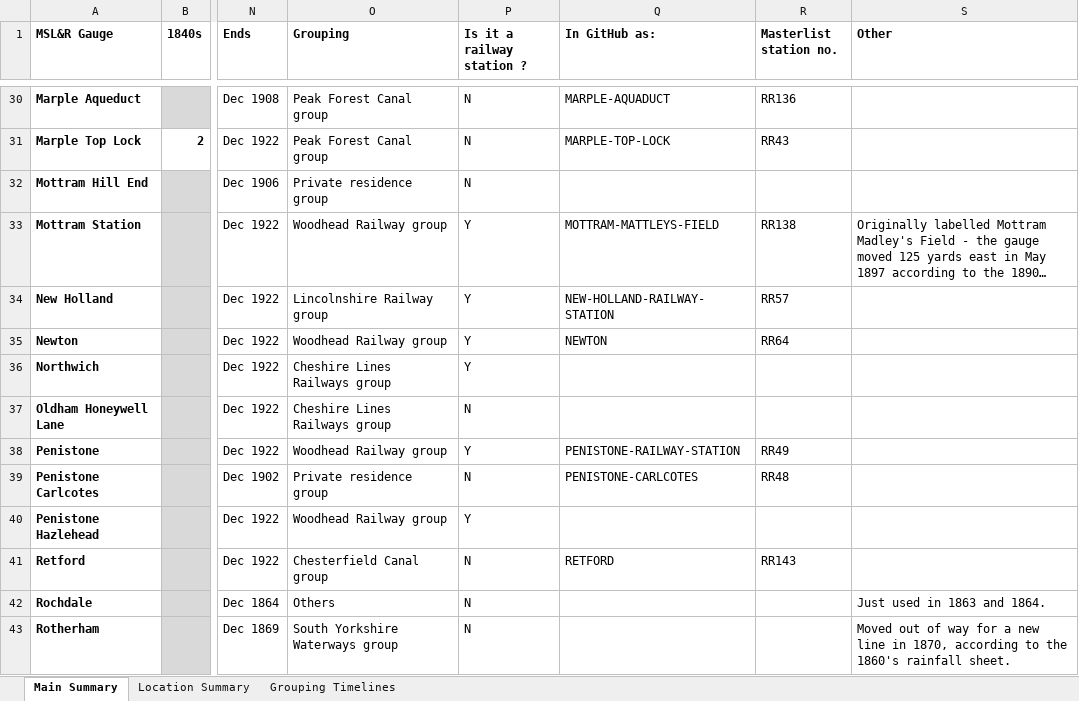
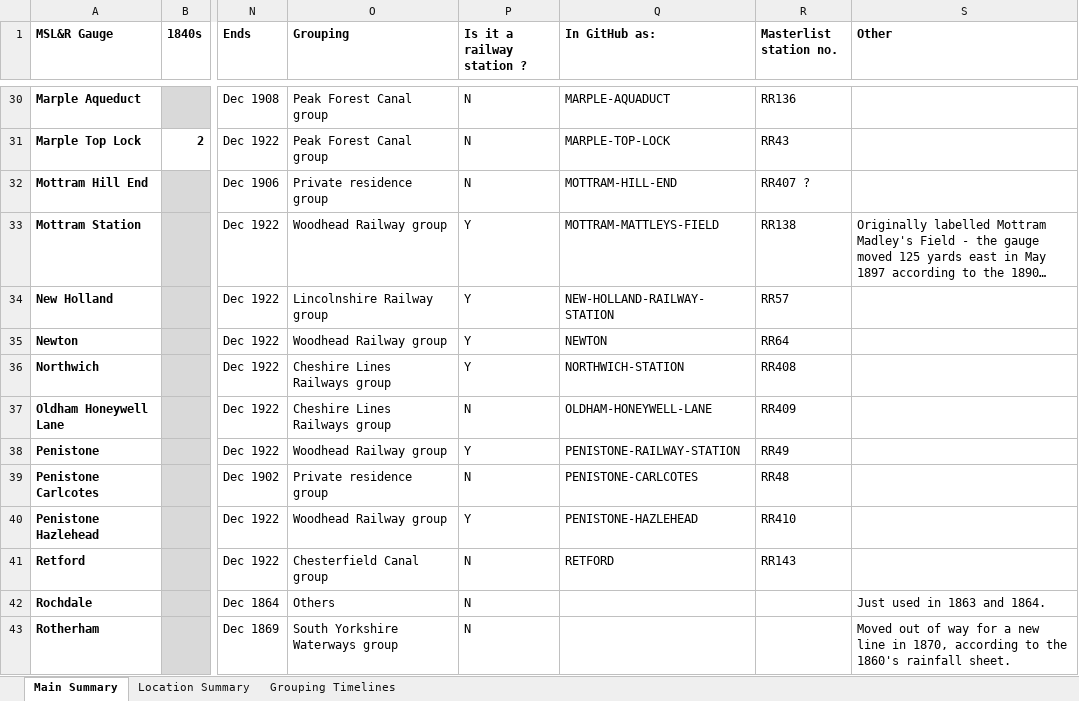
Before and after one commit to rjmeats/BritishRainfall, an Excel workbook: M-S-and-L-Railway/MSLR_GaugeInfo.xlsx, sheet Main Summary, drawn as a sheet; only a part is shown, gaps mark what is left out; long unchanged cells end in …; values as stored, in another font and other column widths than the file's, no borders; conditional formats not drawn; the diff covers the shown part only; the diff names each change by its address in the sheet, - before the commit and + after, or states it on an @@ line.

Commit message:
Update MS&LR Info

```diff
--- a/M-S-and-L-Railway/MSLR_GaugeInfo.xlsx (sheet Main Summary)
+++ b/M-S-and-L-Railway/MSLR_GaugeInfo.xlsx (sheet Main Summary)
-Q32 (In GitHub as:): (empty)
+Q32 (In GitHub as:): MOTTRAM-HILL-END
-R32 (Masterlist station no.): (empty)
+R32 (Masterlist station no.): RR407 ?
-Q36 (In GitHub as:): (empty)
+Q36 (In GitHub as:): NORTHWICH-STATION
-R36 (Masterlist station no.): (empty)
+R36 (Masterlist station no.): RR408
-Q37 (In GitHub as:): (empty)
+Q37 (In GitHub as:): OLDHAM-HONEYWELL-LANE
-R37 (Masterlist station no.): (empty)
+R37 (Masterlist station no.): RR409
-Q40 (In GitHub as:): (empty)
+Q40 (In GitHub as:): PENISTONE-HAZLEHEAD
-R40 (Masterlist station no.): (empty)
+R40 (Masterlist station no.): RR410
```
Also changed, not shown: 16 edited cells elsewhere in this sheet.
